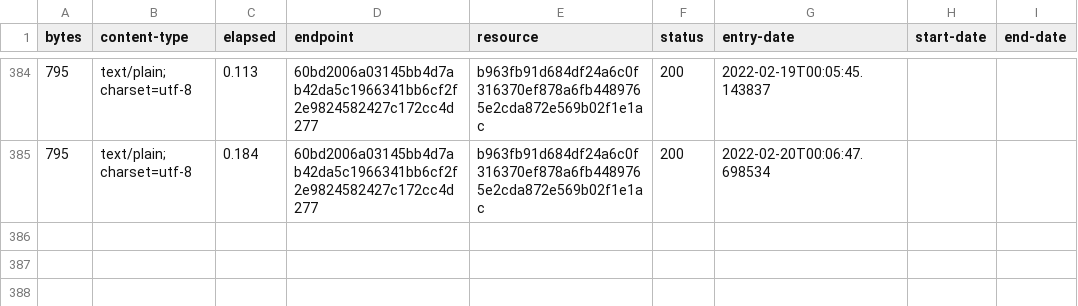
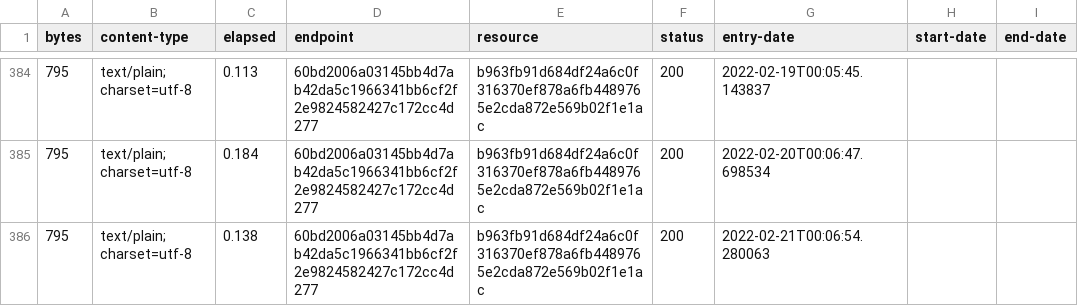
Before and after one commit to digital-land/neighbourhood-plan-collection, a CSV file: collection/log.csv, drawn as a sheet; only a part is shown, gaps mark what is left out; the diff names each change by its address in the sheet, - before the commit and + after, or states it on an @@ line.

Commit message:
Collection 2022-02-21

```diff
--- a/collection/log.csv
+++ b/collection/log.csv
+row 386: 795 | text/plain; charset=utf-8 | 0.138 | 60bd2006a03145bb4d7ab42da5c1966341bb6cf2f2e9824582427c172cc4d277 | b963fb91d684df24a6c0f316370ef878a6fb4489765e2cda872e569b02f1e1ac | 200 | 2022-02-21T00:06:54.280063
```
